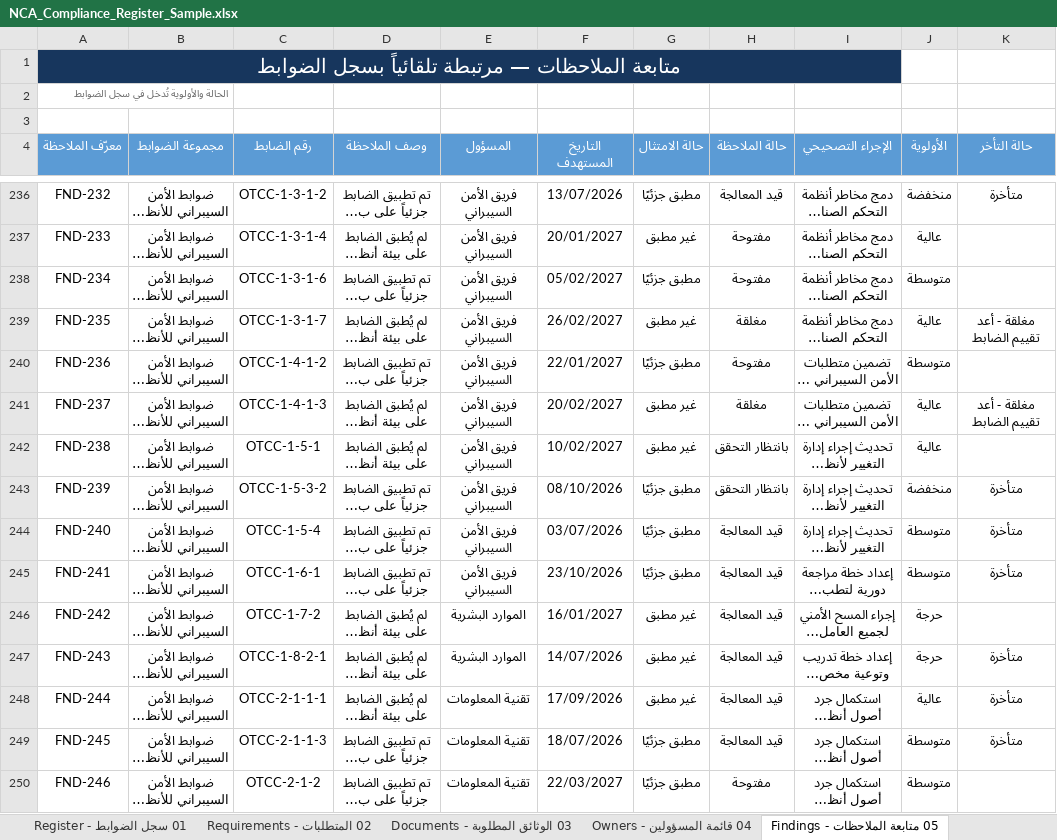
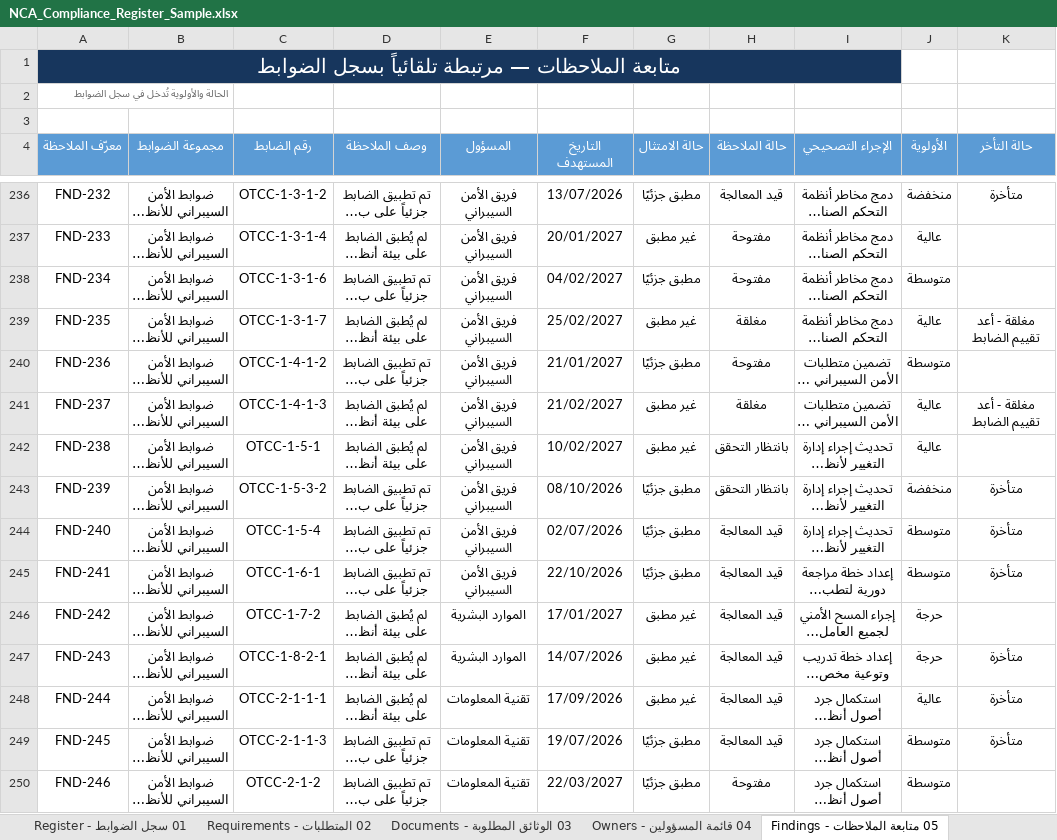
Before and after one commit to Raseel-Almutairi/portfolio, an Excel workbook: nca-tool/NCA_Compliance_Register_Sample.xlsx, sheet 05 متابعة الملاحظات - Findings, drawn as a sheet; only a part is shown, gaps mark what is left out; long unchanged cells end in …; values as stored, in another font and other column widths than the file's, no borders; conditional formats not drawn; the diff covers the shown part only; the diff names each change by its address in the sheet, - before the commit and + after, or states it on an @@ line.

```diff
--- a/nca-tool/NCA_Compliance_Register_Sample.xlsx (sheet 05 متابعة الملاحظات - Findings)
+++ b/nca-tool/NCA_Compliance_Register_Sample.xlsx (sheet 05 متابعة الملاحظات - Findings)
-F238 (التاريخ المستهدف): 05/02/2027
+F238 (التاريخ المستهدف): 04/02/2027
-F239 (التاريخ المستهدف): 26/02/2027
+F239 (التاريخ المستهدف): 25/02/2027
-F240 (التاريخ المستهدف): 22/01/2027
+F240 (التاريخ المستهدف): 21/01/2027
-F241 (التاريخ المستهدف): 20/02/2027
+F241 (التاريخ المستهدف): 21/02/2027
-F244 (التاريخ المستهدف): 03/07/2026
+F244 (التاريخ المستهدف): 02/07/2026
-F245 (التاريخ المستهدف): 23/10/2026
+F245 (التاريخ المستهدف): 22/10/2026
-F246 (التاريخ المستهدف): 16/01/2027
+F246 (التاريخ المستهدف): 17/01/2027
-F249 (التاريخ المستهدف): 18/07/2026
+F249 (التاريخ المستهدف): 19/07/2026
```
Also changed, not shown: 77 edited cells elsewhere in this sheet, sheet 01 سجل الضوابط - Register, formulas that keep their value, nca-powerbi/3_Sample_Data.xlsx, nca-powerbi/4_Blank_Data.xlsx, 8 other files.
